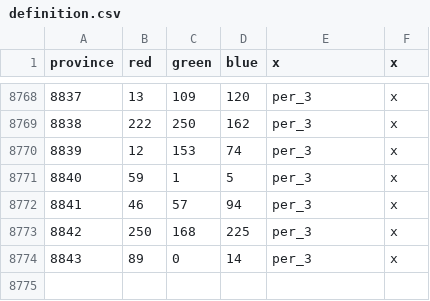
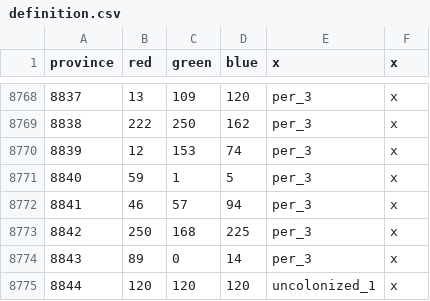
Before and after one commit to chosenvdot/Chosen-Mod, a CSV file: map/definition.csv, drawn as a sheet; only a part is shown, gaps mark what is left out; the diff names each change by its address in the sheet, - before the commit and + after, or states it on an @@ line.

```diff
--- a/map/definition.csv
+++ b/map/definition.csv
+row 8775: 8844 | 120 | 120 | 120 | uncolonized_1 | x
```
Also changed, not shown: 23 other files.
